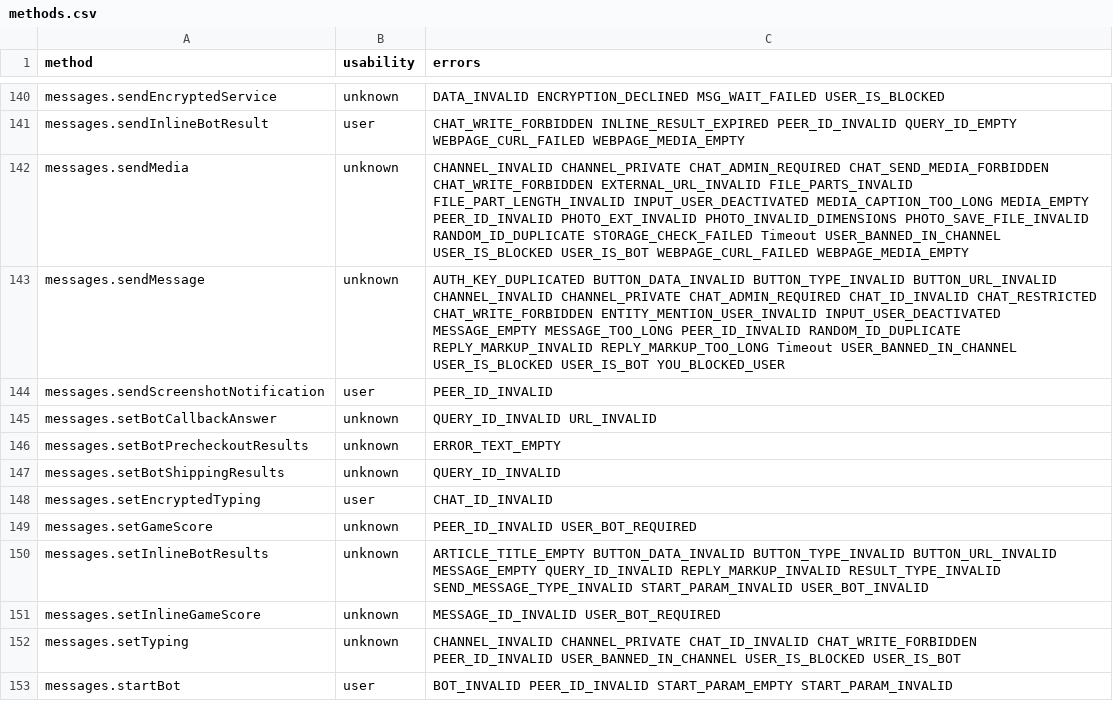
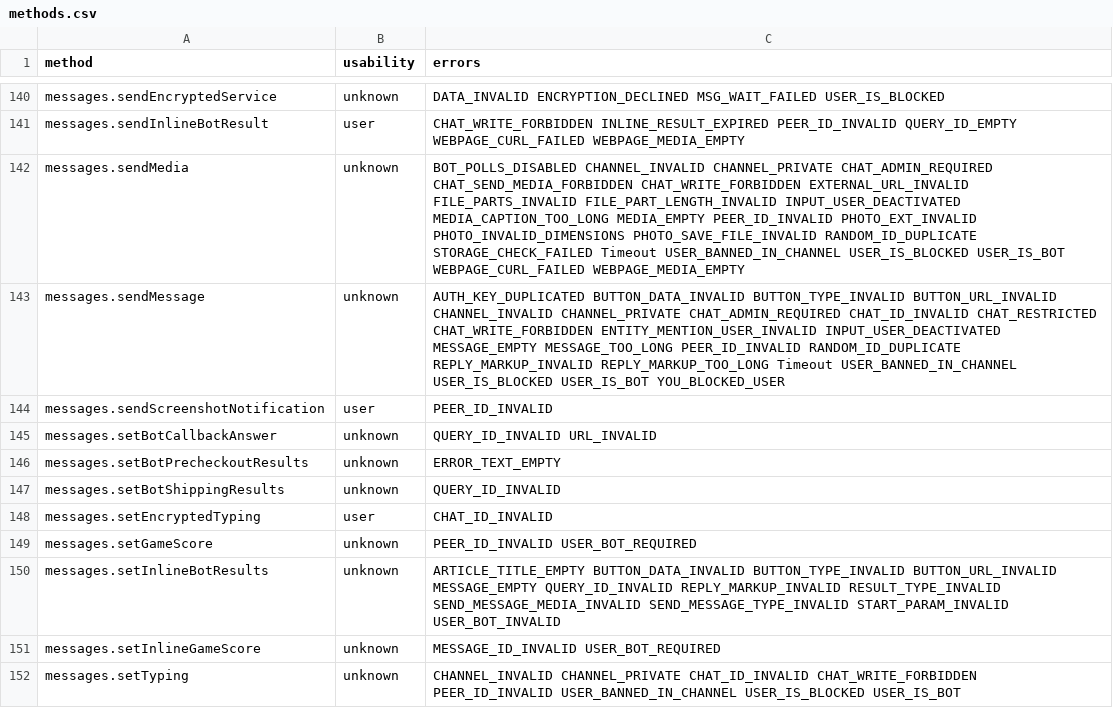
Before and after one commit to LonamiWebs/Telethon, a CSV file: telethon_generator/data/methods.csv, drawn as a sheet; only a part is shown, gaps mark what is left out; the shorter side is filled out with more unchanged rows.

```diff
--- a/telethon_generator/data/methods.csv
+++ b/telethon_generator/data/methods.csv
@@ -141,3 +141,3 @@ messages.sendEncryptedService,unknown,DATA_INVALID ENCRYPTION_DECLINED MSG_WAIT_
 messages.sendInlineBotResult,user,CHAT_WRITE_FORBIDDEN INLINE_RESULT_EXPIRED PEER_ID_INVALID QUERY_ID_EMPTY WEBPAGE_CURL_FAILED WEBPAGE_MEDIA_EMPTY
-messages.sendMedia,unknown,CHANNEL_INVALID CHANNEL_PRIVATE CHAT_ADMIN_REQUIRED CHAT_SEND_MEDIA_FORBIDDEN CHAT_WRITE_FORBIDDEN EXTERNAL_URL_INVALID FILE_PARTS_INVALID FILE_PART_LENGTH_INVALID INPUT_USER_DEACTIVATED MEDIA_CAPTION_TOO_LONG MEDIA_EMPTY PEER_ID_INVALID PHOTO_EXT_INVALID PHOTO_INVALID_DIMENSIONS PHOTO_SAVE_FILE_INVALID RANDOM_ID_DUPLICATE STORAGE_CHECK_FAILED Timeout USER_BANNED_IN_CHANNEL USER_IS_BLOCKED USER_IS_BOT WEBPAGE_CURL_FAILED WEBPAGE_MEDIA_EMPTY
+messages.sendMedia,unknown,BOT_POLLS_DISABLED CHANNEL_INVALID CHANNEL_PRIVATE CHAT_ADMIN_REQUIRED CHAT_SEND_MEDIA_FORBIDDEN CHAT_WRITE_FORBIDDEN EXTERNAL_URL_INVALID FILE_PARTS_INVALID FILE_PART_LENGTH_INVALID INPUT_USER_DEACTIVATED MEDIA_CAPTION_TOO_LONG MEDIA_EMPTY PEER_ID_INVALID PHOTO_EXT_INVALID PHOTO_INVALID_DIMENSIONS PHOTO_SAVE_FILE_INVALID RANDOM_ID_DUPLICATE STORAGE_CHECK_FAILED Timeout USER_BANNED_IN_CHANNEL USER_IS_BLOCKED USER_IS_BOT WEBPAGE_CURL_FAILED WEBPAGE_MEDIA_EMPTY
 messages.sendMessage,unknown,AUTH_KEY_DUPLICATED BUTTON_DATA_INVALID BUTTON_TYPE_INVALID BUTTON_URL_INVALID CHANNEL_INVALID CHANNEL_PRIVATE CHAT_ADMIN_REQUIRED CHAT_ID_INVALID CHAT_RESTRICTED CHAT_WRITE_FORBIDDEN ENTITY_MENTION_USER_INVALID INPUT_USER_DEACTIVATED MESSAGE_EMPTY MESSAGE_TOO_LONG PEER_ID_INVALID RANDOM_ID_DUPLICATE REPLY_MARKUP_INVALID REPLY_MARKUP_TOO_LONG Timeout USER_BANNED_IN_CHANNEL USER_IS_BLOCKED USER_IS_BOT YOU_BLOCKED_USER
@@ -149,3 +149,3 @@ messages.setEncryptedTyping,user,CHAT_ID_INVALID
 messages.setGameScore,unknown,PEER_ID_INVALID USER_BOT_REQUIRED
-messages.setInlineBotResults,unknown,ARTICLE_TITLE_EMPTY BUTTON_DATA_INVALID BUTTON_TYPE_INVALID BUTTON_URL_INVALID MESSAGE_EMPTY QUERY_ID_INVALID REPLY_MARKUP_INVALID RESULT_TYPE_INVALID SEND_MESSAGE_TYPE_INVALID START_PARAM_INVALID USER_BOT_INVALID
+messages.setInlineBotResults,unknown,ARTICLE_TITLE_EMPTY BUTTON_DATA_INVALID BUTTON_TYPE_INVALID BUTTON_URL_INVALID MESSAGE_EMPTY QUERY_ID_INVALID REPLY_MARKUP_INVALID RESULT_TYPE_INVALID SEND_MESSAGE_MEDIA_INVALID SEND_MESSAGE_TYPE_INVALID START_PARAM_INVALID USER_BOT_INVALID
 messages.setInlineGameScore,unknown,MESSAGE_ID_INVALID USER_BOT_REQUIRED
```
Also changed, not shown: telethon_generator/data/errors.csv, 2 other files.
